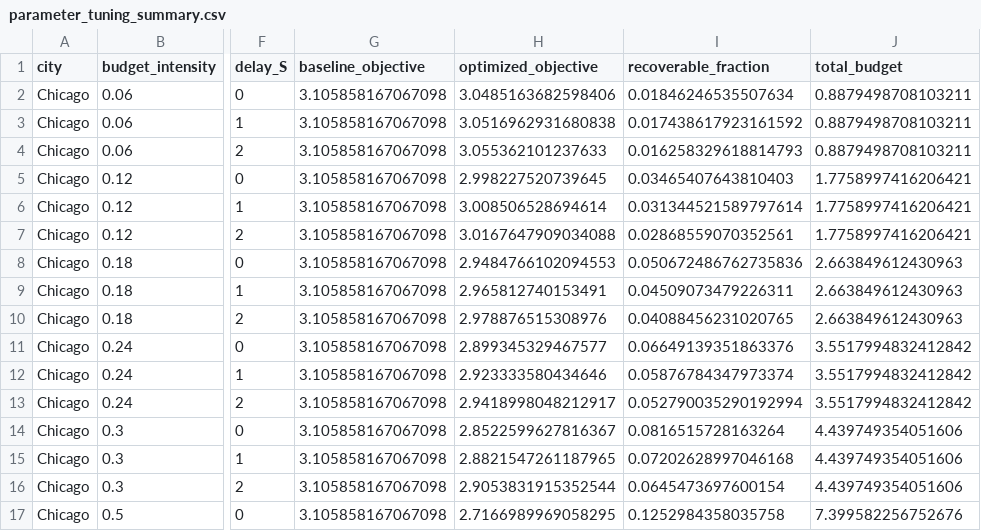
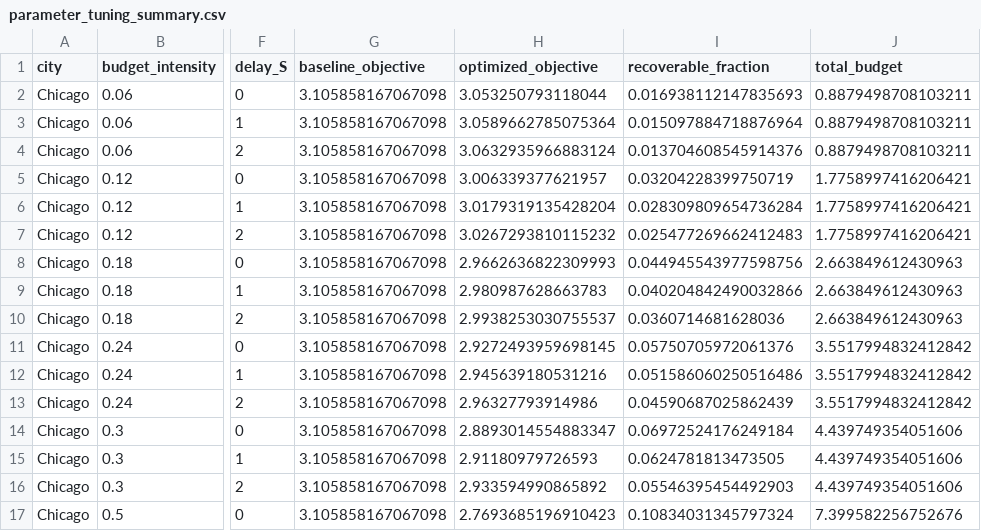
Before and after one commit to SuperOtterJory/Recoverable_Urban_Resilience, a CSV file: results/optimization/tables/parameter_tuning_summary.csv, drawn as a sheet; only a part is shown, gaps mark what is left out; the diff covers the shown part only; the diff names each change by its address in the sheet, - before the commit and + after, or states it on an @@ line.

```diff
--- a/results/optimization/tables/parameter_tuning_summary.csv
+++ b/results/optimization/tables/parameter_tuning_summary.csv
-H2 (optimized_objective): 3.0485163682598406
+H2 (optimized_objective): 3.053250793118044
-I2 (recoverable_fraction): 0.01846246535507634
+I2 (recoverable_fraction): 0.016938112147835693
-H3 (optimized_objective): 3.0516962931680838
+H3 (optimized_objective): 3.0589662785075364
-I3 (recoverable_fraction): 0.017438617923161592
+I3 (recoverable_fraction): 0.015097884718876964
-H4 (optimized_objective): 3.055362101237633
+H4 (optimized_objective): 3.0632935966883124
-I4 (recoverable_fraction): 0.016258329618814793
+I4 (recoverable_fraction): 0.013704608545914376
-H5 (optimized_objective): 2.998227520739645
+H5 (optimized_objective): 3.006339377621957
-I5 (recoverable_fraction): 0.03465407643810403
+I5 (recoverable_fraction): 0.03204228399750719
-H6 (optimized_objective): 3.008506528694614
+H6 (optimized_objective): 3.0179319135428204
-I6 (recoverable_fraction): 0.031344521589797614
+I6 (recoverable_fraction): 0.028309809654736284
-H7 (optimized_objective): 3.0167647909034088
+H7 (optimized_objective): 3.0267293810115232
-I7 (recoverable_fraction): 0.02868559070352561
+I7 (recoverable_fraction): 0.025477269662412483
-H8 (optimized_objective): 2.9484766102094553
+H8 (optimized_objective): 2.9662636822309993
-I8 (recoverable_fraction): 0.050672486762735836
+I8 (recoverable_fraction): 0.044945543977598756
-H9 (optimized_objective): 2.965812740153491
+H9 (optimized_objective): 2.980987628663783
-I9 (recoverable_fraction): 0.04509073479226311
+I9 (recoverable_fraction): 0.040204842490032866
-H10 (optimized_objective): 2.978876515308976
+H10 (optimized_objective): 2.9938253030755537
-I10 (recoverable_fraction): 0.04088456231020765
+I10 (recoverable_fraction): 0.0360714681628036
-H11 (optimized_objective): 2.899345329467577
+H11 (optimized_objective): 2.9272493959698145
-I11 (recoverable_fraction): 0.06649139351863376
+I11 (recoverable_fraction): 0.05750705972061376
-H12 (optimized_objective): 2.923333580434646
+H12 (optimized_objective): 2.945639180531216
-I12 (recoverable_fraction): 0.05876784347973374
+I12 (recoverable_fraction): 0.051586060250516486
-H13 (optimized_objective): 2.9418998048212917
+H13 (optimized_objective): 2.96327793914986
-I13 (recoverable_fraction): 0.052790035290192994
+I13 (recoverable_fraction): 0.04590687025862439
-H14 (optimized_objective): 2.8522599627816367
+H14 (optimized_objective): 2.8893014554883347
-I14 (recoverable_fraction): 0.0816515728163264
+I14 (recoverable_fraction): 0.06972524176249184
-H15 (optimized_objective): 2.8821547261187965
+H15 (optimized_objective): 2.91180979726593
-I15 (recoverable_fraction): 0.07202628997046168
+I15 (recoverable_fraction): 0.0624781813473505
-H16 (optimized_objective): 2.9053831915352544
+H16 (optimized_objective): 2.933594990865892
-I16 (recoverable_fraction): 0.0645473697600154
+I16 (recoverable_fraction): 0.05546395454492903
-H17 (optimized_objective): 2.7166989969058295
+H17 (optimized_objective): 2.7693685196910423
-I17 (recoverable_fraction): 0.1252984358035758
+I17 (recoverable_fraction): 0.10834031345797324
```
Also changed, not shown: 112 edited cells elsewhere in this file, results/optimization/tables/calibration_summary.csv, results/optimization/tables/optimization_summary.csv, 48 other files.
